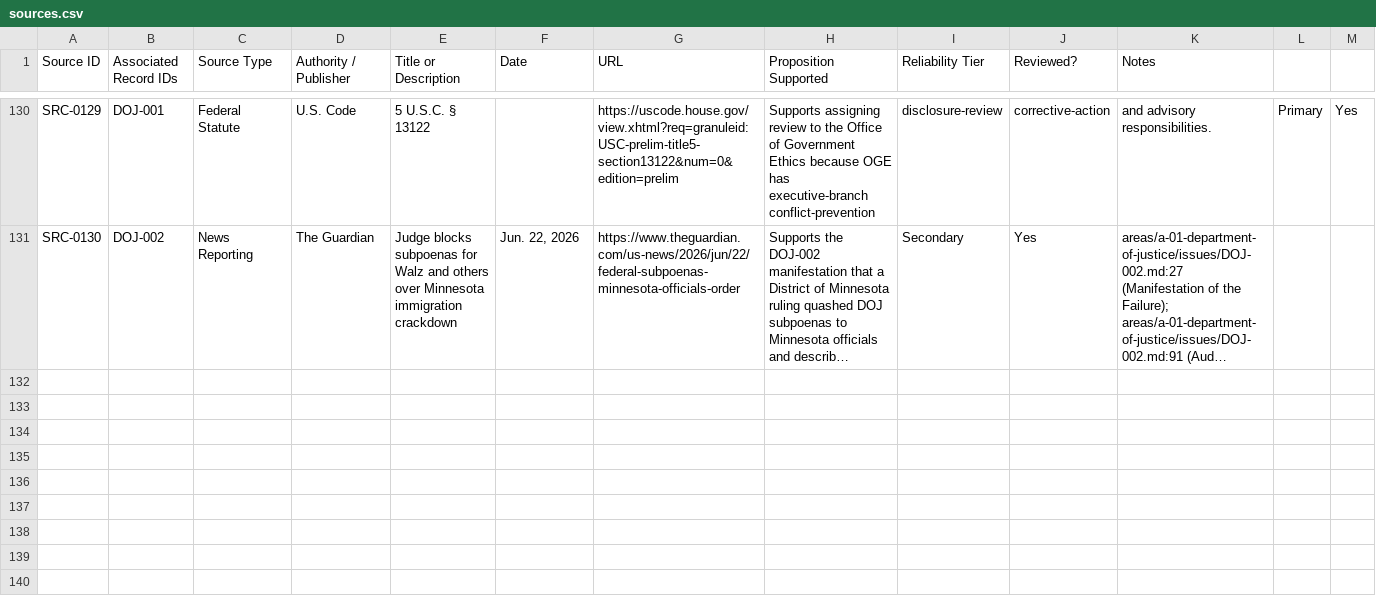
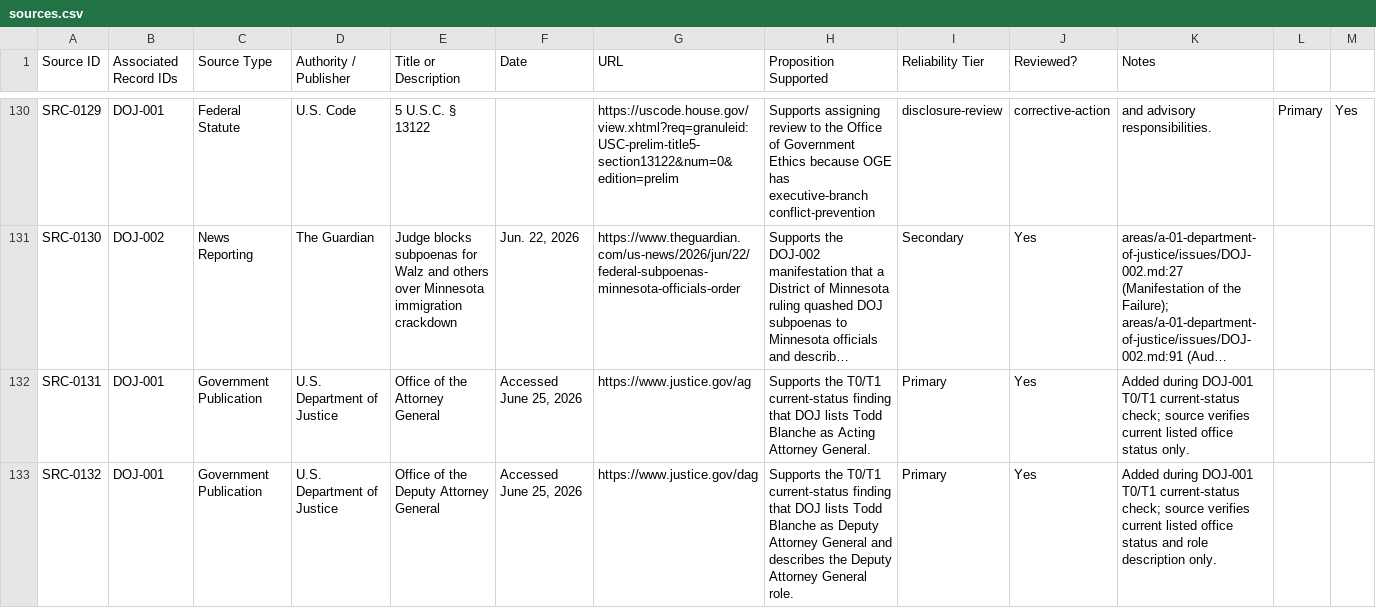
Before and after one commit to Thorncrag/ARRP, a CSV file: inventory/sources.csv, drawn as a sheet; only a part is shown, gaps mark what is left out; long unchanged cells end in …; rows hold the shown columns only; the diff names each change by its address in the sheet, - before the commit and + after, or states it on an @@ line.

```diff
--- a/inventory/sources.csv
+++ b/inventory/sources.csv
+row 132: SRC-0131 | DOJ-001 | Government Publication | U.S. Department of Justice | Office of the Attorney General | Accessed June 25, 2026 | https://www.justice.gov/ag | Supports the T0/T1 current-status finding that DOJ lists Todd Blanche as Acting Attorney General. | Primary | Yes | Added during DOJ-001 T0/T1 current-status check; source verifies current listed office status only.
+row 133: SRC-0132 | DOJ-001 | Government Publication | U.S. Department of Justice | Office of the Deputy Attorney General | Accessed June 25, 2026 | https://www.justice.gov/dag | Supports the T0/T1 current-status finding that DOJ lists Todd Blanche as Deputy Attorney General and describes the Deputy Attorney General role. | Primary | Yes | Added during DOJ-001 T0/T1 current-status check; source verifies current listed office status and role description only.
```
Also changed, not shown: inventory/audits.csv, 2 other files.
